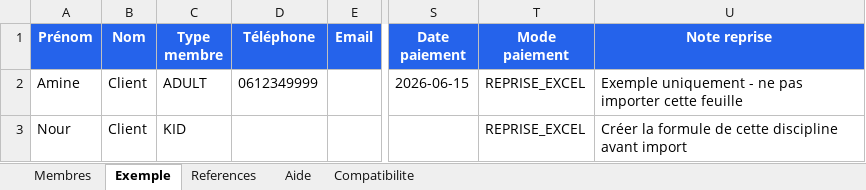
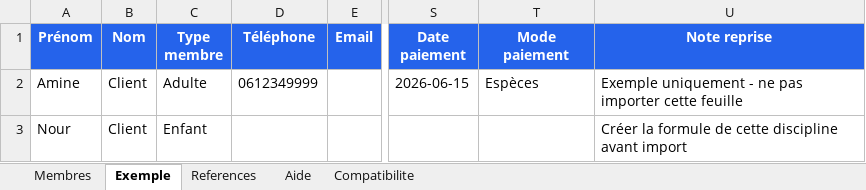
Before and after one commit to hwidifiras/app, an Excel workbook: public/templates/we-discipline-reprise-membres.xlsx, sheet Exemple, drawn as a sheet; only a part is shown, gaps mark what is left out; values as stored, in another font and other column widths than the file's, no borders; the diff names each change by its address in the sheet, - before the commit and + after, or states it on an @@ line.

Commit message:
fix: make bulk import template client friendly

```diff
--- a/public/templates/we-discipline-reprise-membres.xlsx (sheet Exemple)
+++ b/public/templates/we-discipline-reprise-membres.xlsx (sheet Exemple)
-C2 (Type membre): ADULT
+C2 (Type membre): Adulte
-T2 (Mode paiement): REPRISE_EXCEL
+T2 (Mode paiement): Espèces
-C3 (Type membre): KID
+C3 (Type membre): Enfant
-T3 (Mode paiement): REPRISE_EXCEL
+T3 (Mode paiement): (empty)
```
Also changed, not shown: public/templates/we-discipline-first-client-bulk-import.xlsx, 3 other files.
